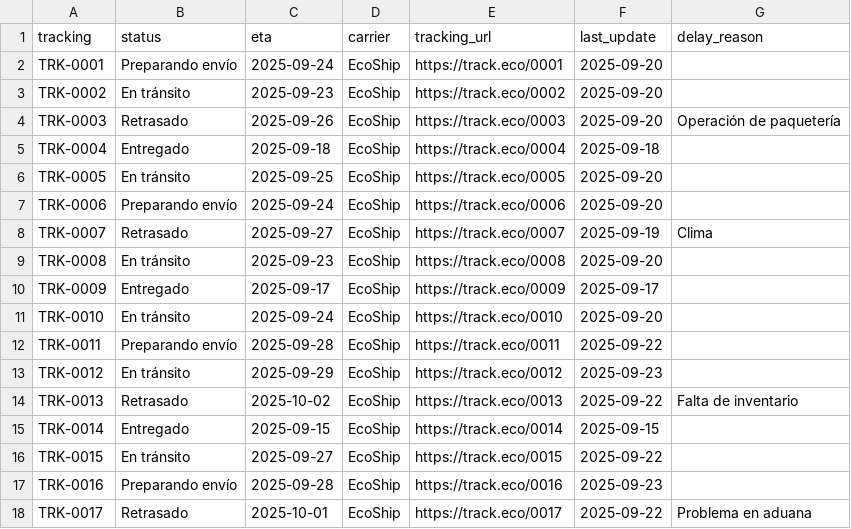
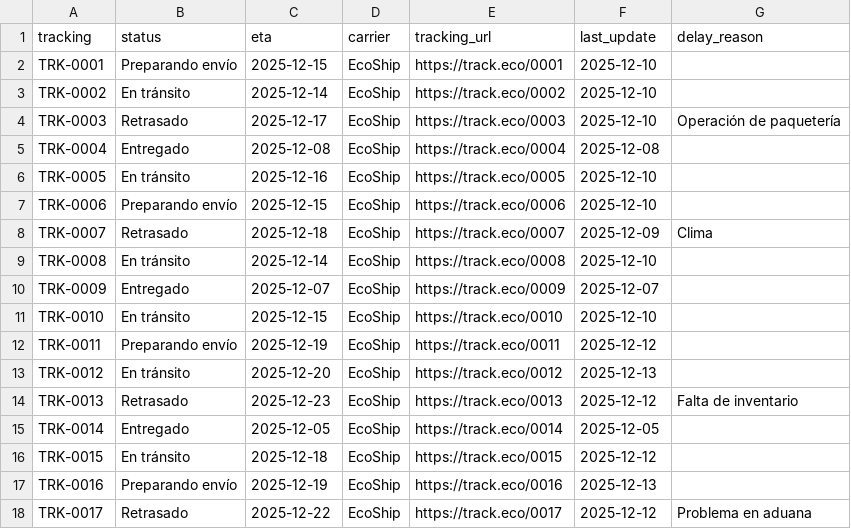
Before and after one commit to darwinl-06/final_lab_ia_agent, a CSV file: data/orders.csv, drawn as a sheet; only a part is shown; the diff covers the shown part only.

```diff
--- a/data/orders.csv
+++ b/data/orders.csv
@@ -1,18 +1,18 @@
 tracking;status;eta;carrier;tracking_url;last_update;delay_reason
-TRK-0001;Preparando envío;2025-09-24;EcoShip;https://track.eco/0001;2025-09-20;
-TRK-0002;En tránsito;2025-09-23;EcoShip;https://track.eco/0002;2025-09-20;
-TRK-0003;Retrasado;2025-09-26;EcoShip;https://track.eco/0003;2025-09-20;Operación de paquetería
-TRK-0004;Entregado;2025-09-18;EcoShip;https://track.eco/0004;2025-09-18;
-TRK-0005;En tránsito;2025-09-25;EcoShip;https://track.eco/0005;2025-09-20;
-TRK-0006;Preparando envío;2025-09-24;EcoShip;https://track.eco/0006;2025-09-20;
-TRK-0007;Retrasado;2025-09-27;EcoShip;https://track.eco/0007;2025-09-19;Clima
-TRK-0008;En tránsito;2025-09-23;EcoShip;https://track.eco/0008;2025-09-20;
-TRK-0009;Entregado;2025-09-17;EcoShip;https://track.eco/0009;2025-09-17;
-TRK-0010;En tránsito;2025-09-24;EcoShip;https://track.eco/0010;2025-09-20;
-TRK-0011;Preparando envío;2025-09-28;EcoShip;https://track.eco/0011;2025-09-22;
-TRK-0012;En tránsito;2025-09-29;EcoShip;https://track.eco/0012;2025-09-23;
-TRK-0013;Retrasado;2025-10-02;EcoShip;https://track.eco/0013;2025-09-22;Falta de inventario
-TRK-0014;Entregado;2025-09-15;EcoShip;https://track.eco/0014;2025-09-15;
-TRK-0015;En tránsito;2025-09-27;EcoShip;https://track.eco/0015;2025-09-22;
-TRK-0016;Preparando envío;2025-09-28;EcoShip;https://track.eco/0016;2025-09-23;
-TRK-0017;Retrasado;2025-10-01;EcoShip;https://track.eco/0017;2025-09-22;Problema en aduana
+TRK-0001;Preparando envío;2025-12-15;EcoShip;https://track.eco/0001;2025-12-10;
+TRK-0002;En tránsito;2025-12-14;EcoShip;https://track.eco/0002;2025-12-10;
+TRK-0003;Retrasado;2025-12-17;EcoShip;https://track.eco/0003;2025-12-10;Operación de paquetería
+TRK-0004;Entregado;2025-12-08;EcoShip;https://track.eco/0004;2025-12-08;
+TRK-0005;En tránsito;2025-12-16;EcoShip;https://track.eco/0005;2025-12-10;
+TRK-0006;Preparando envío;2025-12-15;EcoShip;https://track.eco/0006;2025-12-10;
+TRK-0007;Retrasado;2025-12-18;EcoShip;https://track.eco/0007;2025-12-09;Clima
+TRK-0008;En tránsito;2025-12-14;EcoShip;https://track.eco/0008;2025-12-10;
+TRK-0009;Entregado;2025-12-07;EcoShip;https://track.eco/0009;2025-12-07;
+TRK-0010;En tránsito;2025-12-15;EcoShip;https://track.eco/0010;2025-12-10;
+TRK-0011;Preparando envío;2025-12-19;EcoShip;https://track.eco/0011;2025-12-12;
+TRK-0012;En tránsito;2025-12-20;EcoShip;https://track.eco/0012;2025-12-13;
+TRK-0013;Retrasado;2025-12-23;EcoShip;https://track.eco/0013;2025-12-12;Falta de inventario
+TRK-0014;Entregado;2025-12-05;EcoShip;https://track.eco/0014;2025-12-05;
+TRK-0015;En tránsito;2025-12-18;EcoShip;https://track.eco/0015;2025-12-12;
+TRK-0016;Preparando envío;2025-12-19;EcoShip;https://track.eco/0016;2025-12-13;
+TRK-0017;Retrasado;2025-12-22;EcoShip;https://track.eco/0017;2025-12-12;Problema en aduana
```
Also changed, not shown: 20 added rows and 6 edited cells elsewhere in this file, data/products.csv, 4 other files.
